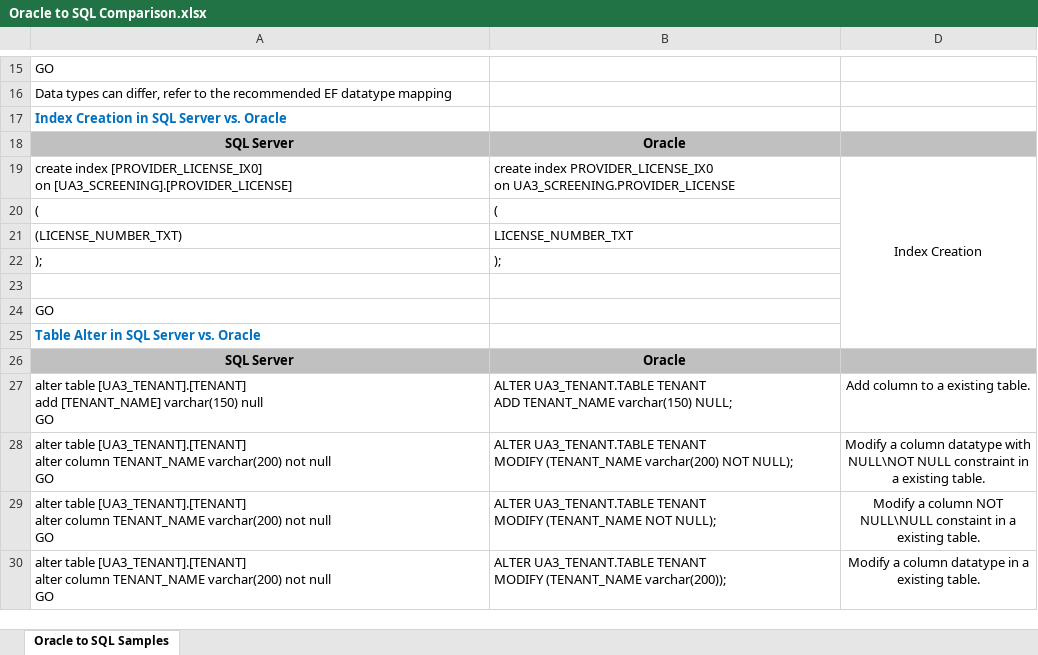
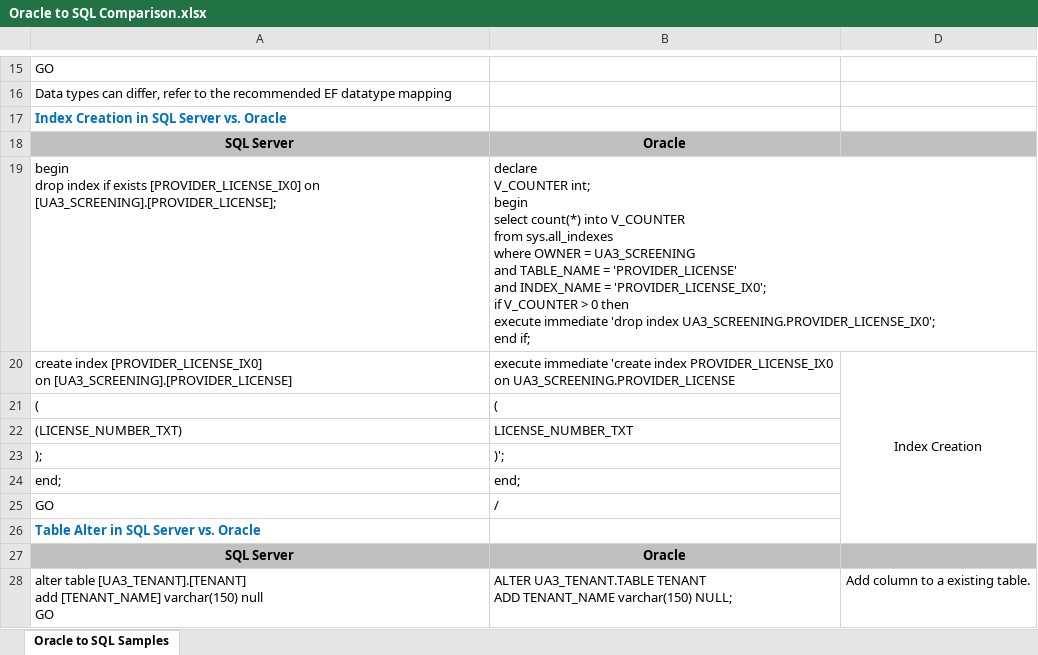
Before and after one commit to srinivasan09092012/Test-Set-Loc, an Excel workbook: components/Oracle to SQL Comparison.xlsx, sheet Oracle to SQL Samples, drawn as a sheet; only a part is shown, gaps mark what is left out; the shorter side is filled out with more unchanged rows; values as stored, in another font and other column widths than the file's, no borders; addresses are those after the commit; ↵ is a line break in a cell; the diff names each change by its address in the sheet, - before the commit and + after, or states it on an @@ line.

Commit message:
Updated Oracle to SQL Comparison.xlsx
git-tfs-id: [https://payerportfolio.visualstudio.com/]$/USHC_AMER_US_ADU_HSP_Ua3/Source/Utilities/Dev;C1631239

```diff
--- a/components/Oracle to SQL Comparison.xlsx (sheet Oracle to SQL Samples)
+++ b/components/Oracle to SQL Comparison.xlsx (sheet Oracle to SQL Samples)
+row 19: begin ↵ drop index if exists [PROVIDER_LICENSE_IX0] on [UA3_SCREENING].[PROVIDER_LICENSE]; | declare ↵ V_COUNTER int; ↵ begin ↵ select count(*) into V_COUNTER ↵ from sys.all_indexes ↵ where OWNER = UA3_SCREENING ↵ and TABLE_NAME = 'PROVIDER_LICENSE' ↵ and INDEX_NAME = 'PROVIDER_LICENSE_IX0'; ↵ if V_COUNTER > 0 then ↵ execute immediate 'drop index UA3_SCREENING.PROVIDER_LICENSE_IX0'; ↵ end if;
-B20: create index PROVIDER_LICENSE_IX0…
+B20: execute immediate 'create index PROVIDER_LICENSE_IX0…
-B23: );
+B23: )';
-row 24: (empty)
+row 24: end; | end;
-B25: (empty)
+B25: /
```
Also changed, not shown: hidden cells.
